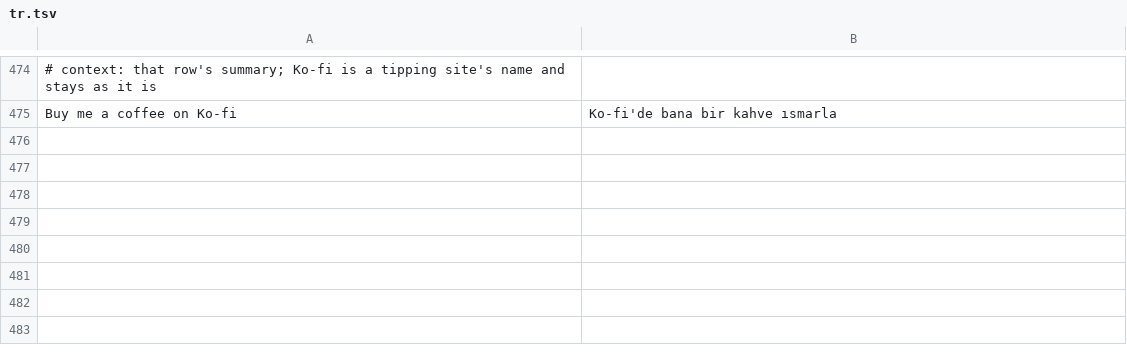
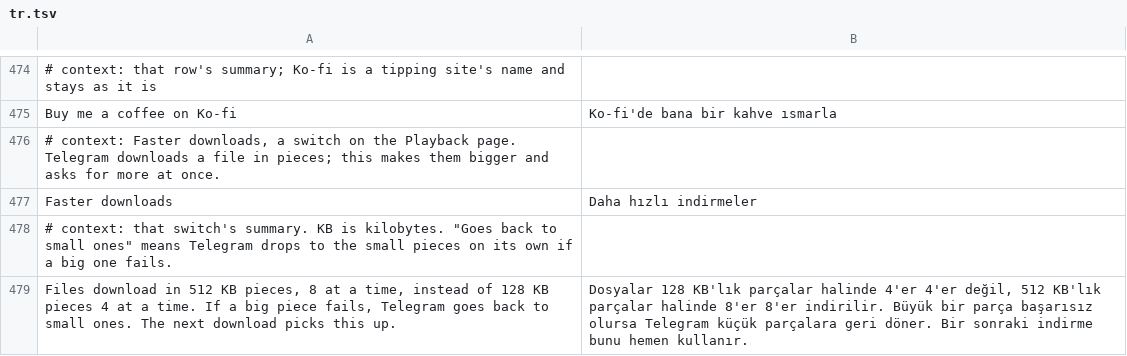
Before and after one commit to SysAdminDoc/HushTelegram, a TSV file: extensions/shared/library/src/main/l10n/tr.tsv, drawn as a sheet; only a part is shown, gaps mark what is left out; the diff names each change by its address in the sheet, - before the commit and + after, or states it on an @@ line.

Commit message:
feat(downloads): add a Faster downloads switch
FileLoadOperation.updateParams picks 512 KB pieces with 8 requests only when the
server sets getfile_experimental_params for the account (or the file has a preload
prefix), and 128 KB with 4 otherwise. The patch passes that flag through
DownloadSpeed.fast, so with the switch on every download takes the big tier.
forceSmallChunk still sends a failed big piece back to 128 KB, and Pause or an
unreadable switch leaves the server's choice. Not a Premium check: the client
tier is the server flag, and any server-side speed cap stays.

Default-off switch on the Playback page; selection matrix counts move to 59
families, 63 patches, 60 defaults, 81 cases. README count also catches up with
the icon patch (62 before this, not 61).

Refs #6

```diff
--- a/extensions/shared/library/src/main/l10n/tr.tsv
+++ b/extensions/shared/library/src/main/l10n/tr.tsv
+row 476: # context: Faster downloads, a switch on the Playback page. Telegram downloads a file in pieces; this makes them bigger and asks for more at once.
+row 477: Faster downloads | Daha hızlı indirmeler
+row 478: # context: that switch's summary. KB is kilobytes. "Goes back to small ones" means Telegram drops to the small pieces on its own if a big one fails.
+row 479: Files download in 512 KB pieces, 8 at a time, instead of 128 KB pieces 4 at a time. If a big piece fails, Telegram goes back to small ones. The next download picks this up. | Dosyalar 128 KB'lık parçalar halinde 4'er 4'er değil, 512 KB'lık parçalar halinde 8'er 8'er indirilir. Büyük bir parça başarısız olursa Telegram küçük parçalara geri döner. Bir sonraki indirme bunu hemen kullanır.
```
Also changed, not shown: extensions/shared/library/src/main/l10n/de.tsv, extensions/shared/library/src/main/l10n/es.tsv, 26 other files.
